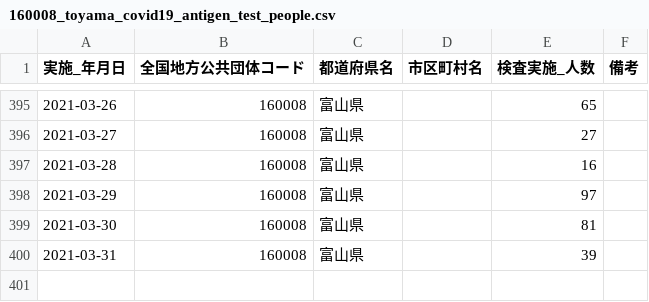
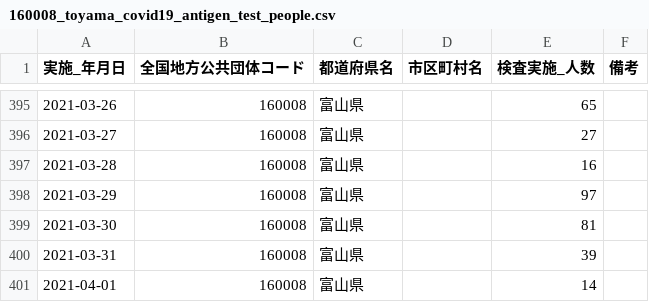
Before and after one commit to terachan0117/covid19-toyama-opendata, a CSV file: data/160008_toyama_covid19_antigen_test_people.csv, drawn as a sheet; only a part is shown, gaps mark what is left out.

```diff
--- a/data/160008_toyama_covid19_antigen_test_people.csv
+++ b/data/160008_toyama_covid19_antigen_test_people.csv
@@ -400 +400,2 @@
 2021-03-31,160008,富山県,,39,
+2021-04-01,160008,富山県,,14,
```
Also changed, not shown: data/160008_toyama_covid19_confirm_patients.csv, data/160008_toyama_covid19_hot_line.csv, 7 other files.
